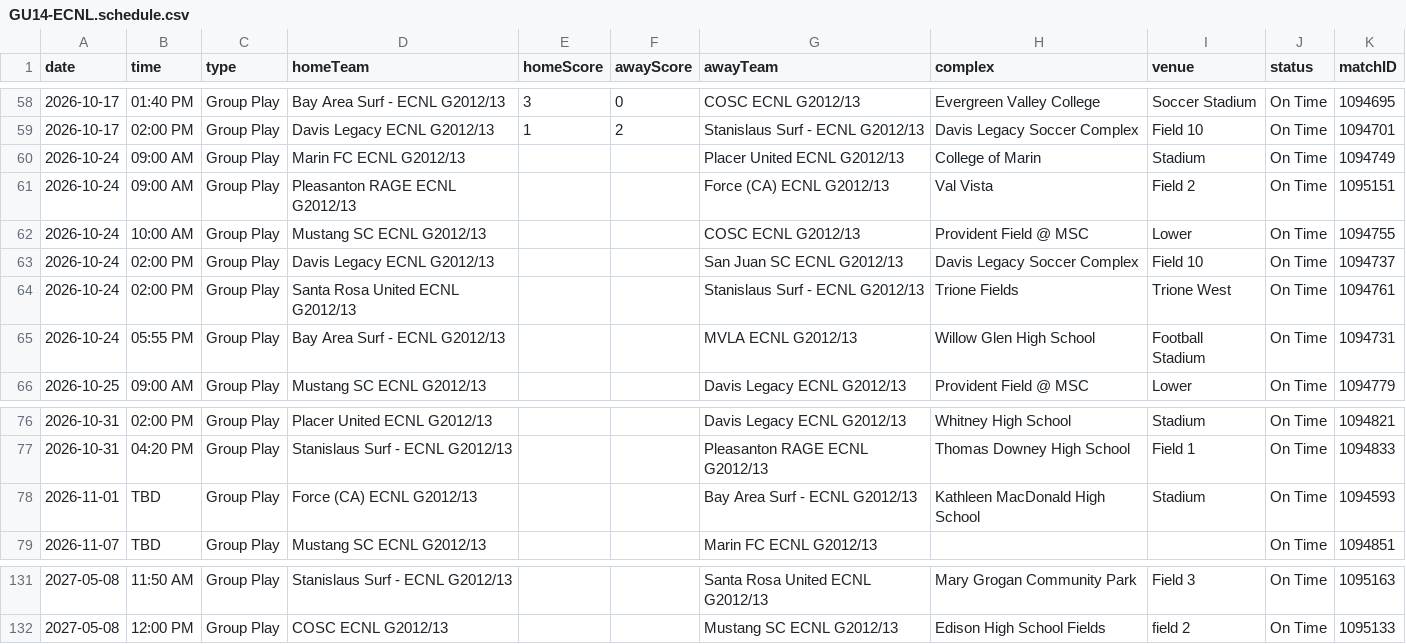
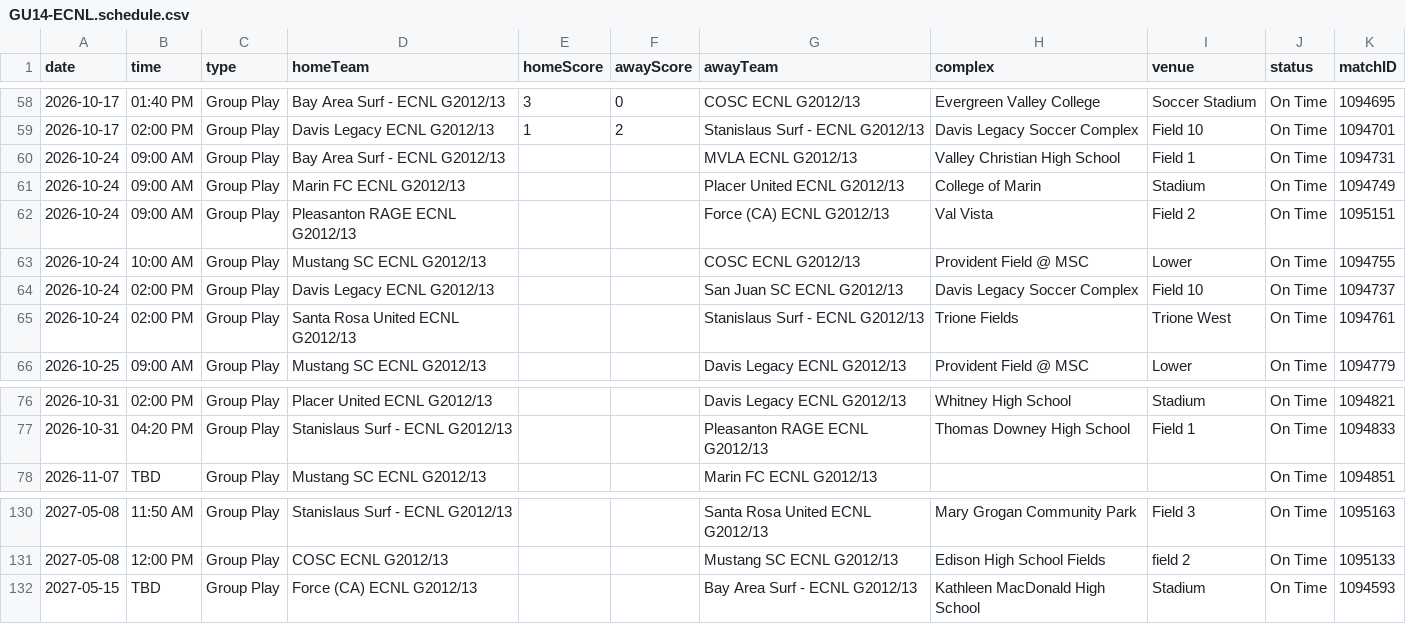
Before and after one commit to NextOneTwoLabs/ecnl-dashboard, a CSV file: export/2026-27/NorCal/GU14-ECNL.schedule.csv, drawn as a sheet; only a part is shown, gaps mark what is left out.

```diff
--- a/export/2026-27/NorCal/GU14-ECNL.schedule.csv
+++ b/export/2026-27/NorCal/GU14-ECNL.schedule.csv
@@ -59,2 +59,3 @@ date,time,type,homeTeam,homeScore,awayScore,awayTeam,complex,venue,status,matchI
 2026-10-17,02:00 PM,Group Play,Davis Legacy ECNL G2012/13,1,2,Stanislaus Surf - ECNL G2012/13,Davis Legacy Soccer Complex,Field 10,On Time,1094701
+2026-10-24,09:00 AM,Group Play,Bay Area Surf - ECNL G2012/13,,,MVLA ECNL G2012/13,Valley Christian High School,Field 1,On Time,1094731
 2026-10-24,09:00 AM,Group Play,Marin FC ECNL G2012/13,,,Placer United ECNL G2012/13,College of Marin,Stadium,On Time,1094749
@@ -64,3 +65,2 @@ date,time,type,homeTeam,homeScore,awayScore,awayTeam,complex,venue,status,matchI
 2026-10-24,02:00 PM,Group Play,Santa Rosa United ECNL G2012/13,,,Stanislaus Surf - ECNL G2012/13,Trione Fields,Trione West,On Time,1094761
-2026-10-24,05:55 PM,Group Play,Bay Area Surf - ECNL G2012/13,,,MVLA ECNL G2012/13,Willow Glen High School,Football Stadium,On Time,1094731
 2026-10-25,09:00 AM,Group Play,Mustang SC ECNL G2012/13,,,Davis Legacy ECNL G2012/13,Provident Field @ MSC, Lower,On Time,1094779
@@ -77,3 +77,2 @@ date,time,type,homeTeam,homeScore,awayScore,awayTeam,complex,venue,status,matchI
 2026-10-31,04:20 PM,Group Play,Stanislaus Surf - ECNL G2012/13,,,Pleasanton RAGE ECNL G2012/13,Thomas Downey High School,Field 1,On Time,1094833
-2026-11-01,TBD,Group Play,Force (CA) ECNL G2012/13,,,Bay Area Surf - ECNL G2012/13,Kathleen MacDonald High School,Stadium,On Time,1094593
 2026-11-07,TBD,Group Play,Mustang SC ECNL G2012/13,,,Marin FC ECNL G2012/13,,,On Time,1094851
@@ -132 +131,2 @@ date,time,type,homeTeam,homeScore,awayScore,awayTeam,complex,venue,status,matchI
 2027-05-08,12:00 PM,Group Play,COSC ECNL G2012/13,,,Mustang SC ECNL G2012/13,Edison High School Fields,field 2,On Time,1095133
+2027-05-15,TBD,Group Play,Force (CA) ECNL G2012/13,,,Bay Area Surf - ECNL G2012/13,Kathleen MacDonald High School,Stadium,On Time,1094593
```
Also changed, not shown: export/2026-27/Mid-Atlantic/GU13-ECNL.schedule.csv, export/2026-27/Mid-Atlantic/GU14-ECNL.schedule.csv, 16 other files.
